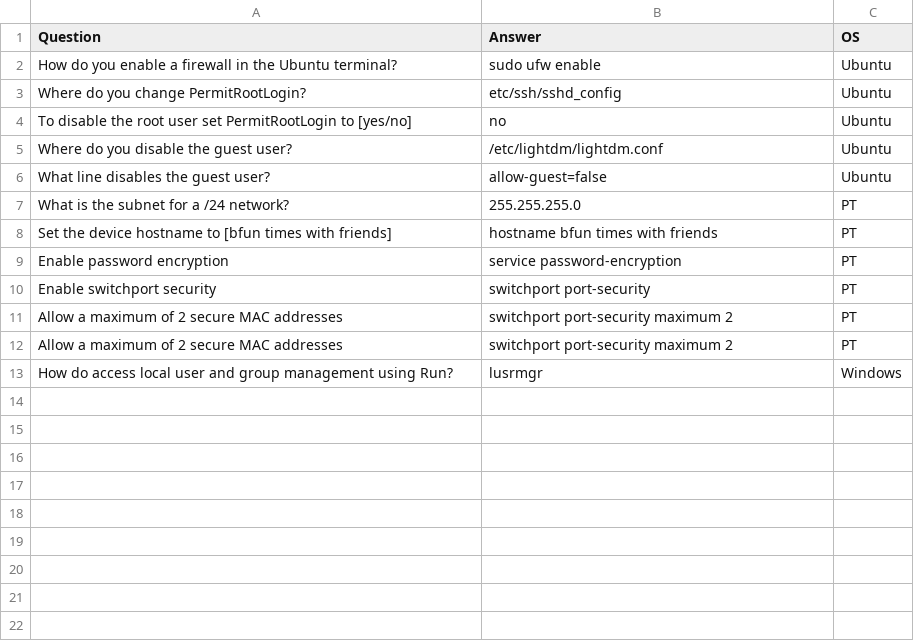
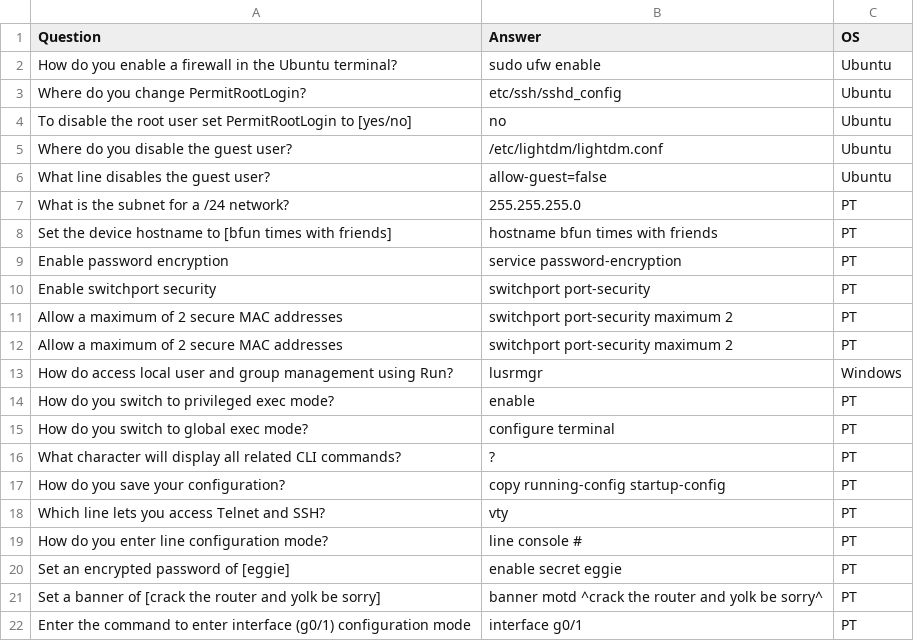
Before and after one commit to FireImpossible/blackFalconBot, a CSV file: knowledge_wormies.csv, drawn as a sheet.

Commit message:
Update knowledge_wormies.csv

```diff
--- a/knowledge_wormies.csv
+++ b/knowledge_wormies.csv
@@ -13 +13,10 @@ Allow a maximum of 2 secure MAC addresses,switchport port-security maximum 2,PT
 How do access local user and group management using Run?,lusrmgr,Windows
+How do you switch to privileged exec mode?,enable,PT
+How do you switch to global exec mode?,configure terminal,PT
+What character will display all related CLI commands?,?,PT
+How do you save your configuration?,copy running-config startup-config,PT
+Which line lets you access Telnet and SSH?,vty,PT
+How do you enter line configuration mode?,line console #,PT
+Set an encrypted password of [eggie],enable secret eggie,PT
+Set a banner of [crack the router and yolk be sorry],banner motd ^crack the router and yolk be sorry^,PT
+Enter the command to enter interface (g0/1) configuration mode,interface g0/1,PT
```
